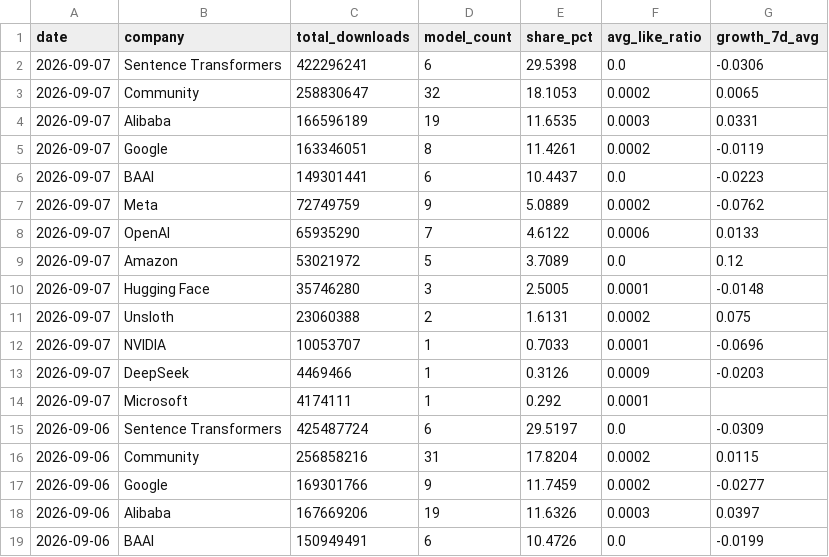
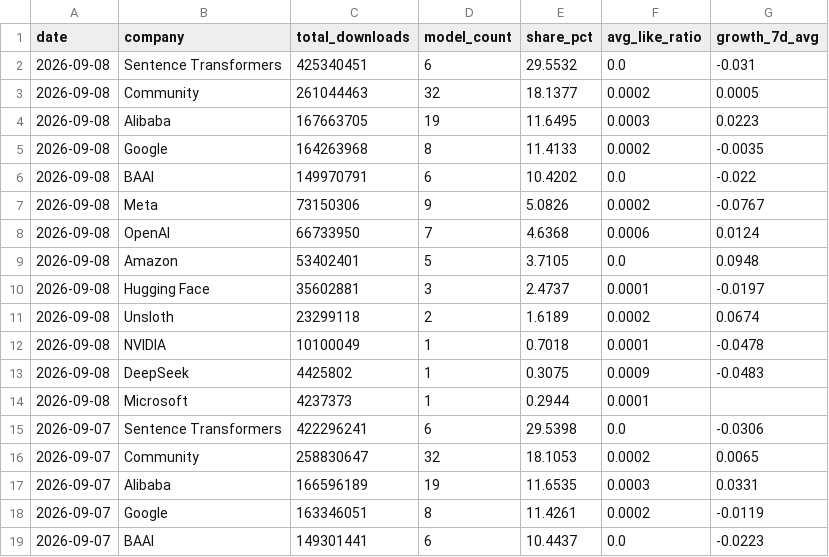
Before and after one commit to AlexLS8888/AI-Dashboard-public, a CSV file: dashboard/data/hf_company_share.csv, drawn as a sheet; only a part is shown; the shorter side is filled out with more unchanged rows.

```diff
--- a/dashboard/data/hf_company_share.csv
+++ b/dashboard/data/hf_company_share.csv
@@ -1,2 +1,15 @@
 date,company,total_downloads,model_count,share_pct,avg_like_ratio,growth_7d_avg
+2026-09-08,Sentence Transformers,425340451,6,29.5532,0.0,-0.031
+2026-09-08,Community,261044463,32,18.1377,0.0002,0.0005
+2026-09-08,Alibaba,167663705,19,11.6495,0.0003,0.0223
+2026-09-08,Google,164263968,8,11.4133,0.0002,-0.0035
+2026-09-08,BAAI,149970791,6,10.4202,0.0,-0.022
+2026-09-08,Meta,73150306,9,5.0826,0.0002,-0.0767
+2026-09-08,OpenAI,66733950,7,4.6368,0.0006,0.0124
+2026-09-08,Amazon,53402401,5,3.7105,0.0,0.0948
+2026-09-08,Hugging Face,35602881,3,2.4737,0.0001,-0.0197
+2026-09-08,Unsloth,23299118,2,1.6189,0.0002,0.0674
+2026-09-08,NVIDIA,10100049,1,0.7018,0.0001,-0.0478
+2026-09-08,DeepSeek,4425802,1,0.3075,0.0009,-0.0483
+2026-09-08,Microsoft,4237373,1,0.2944,0.0001,
 2026-09-07,Sentence Transformers,422296241,6,29.5398,0.0,-0.0306
```
Also changed, not shown: dashboard/data/hf_models_latest.csv, dashboard/data/hf_pipeline_share.csv, 3 other files.
